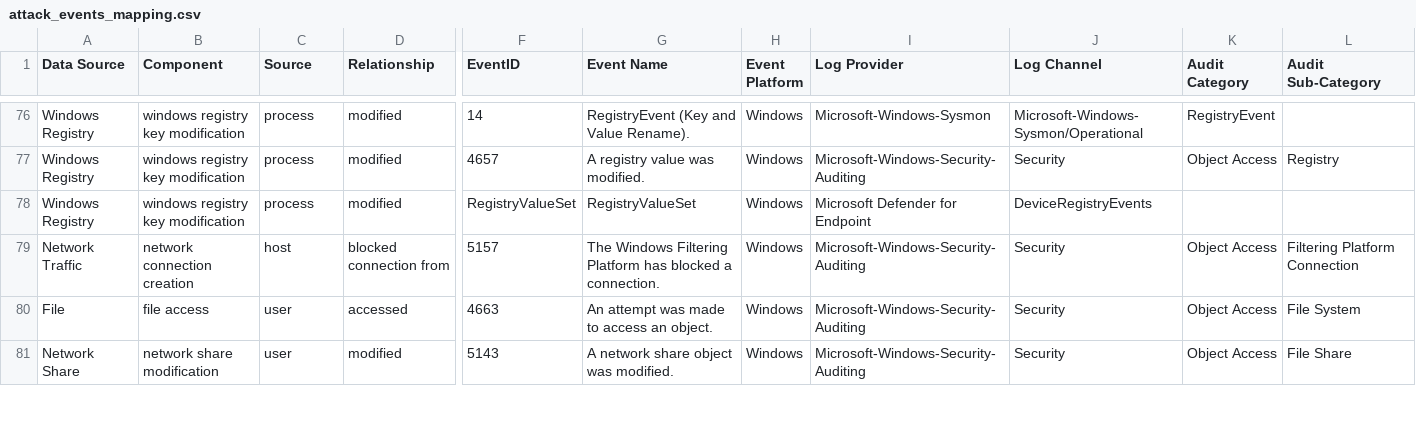
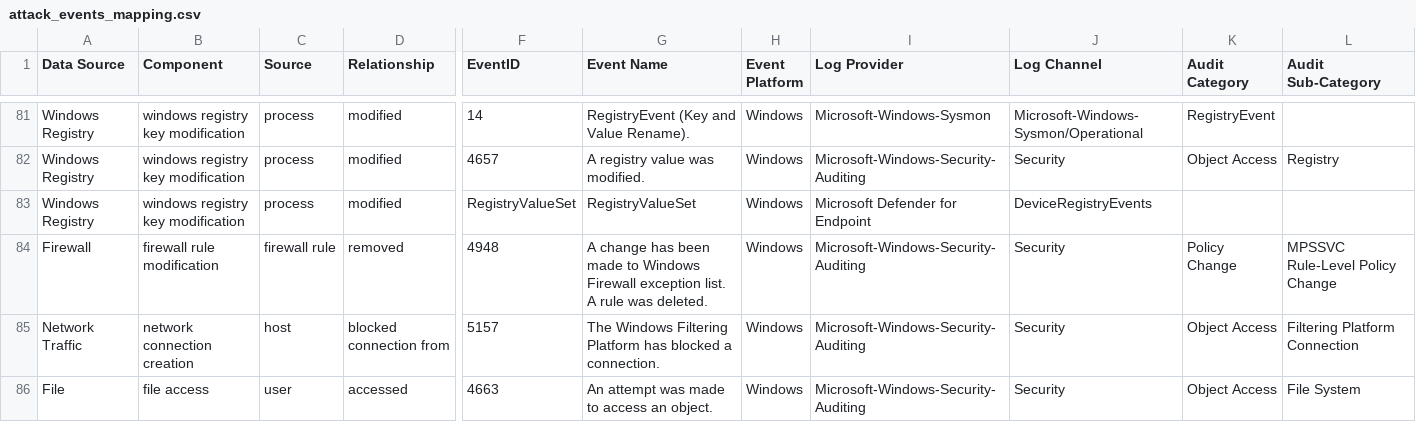
Before and after one commit to OTRF/OSSEM-DM, a CSV file: use-cases/mitre_attack/attack_events_mapping.csv, drawn as a sheet; only a part is shown, gaps mark what is left out; the shorter side is filled out with more unchanged rows; rows hold the shown columns only; the diff covers the shown part only; the diff names each change by its address in the sheet, - before the commit and + after, or states it on an @@ line.

```diff
--- a/use-cases/mitre_attack/attack_events_mapping.csv
+++ b/use-cases/mitre_attack/attack_events_mapping.csv
+row 84: Firewall | firewall rule modification | firewall rule | removed | 4948 | A change has been made to Windows Firewall exception list. A rule was deleted. | Windows | Microsoft-Windows-Security-Auditing | Security | Policy Change | MPSSVC Rule-Level Policy Change
```
Also changed, not shown: 11 added rows and 8 edited cells elsewhere in this file, 15 other files.
